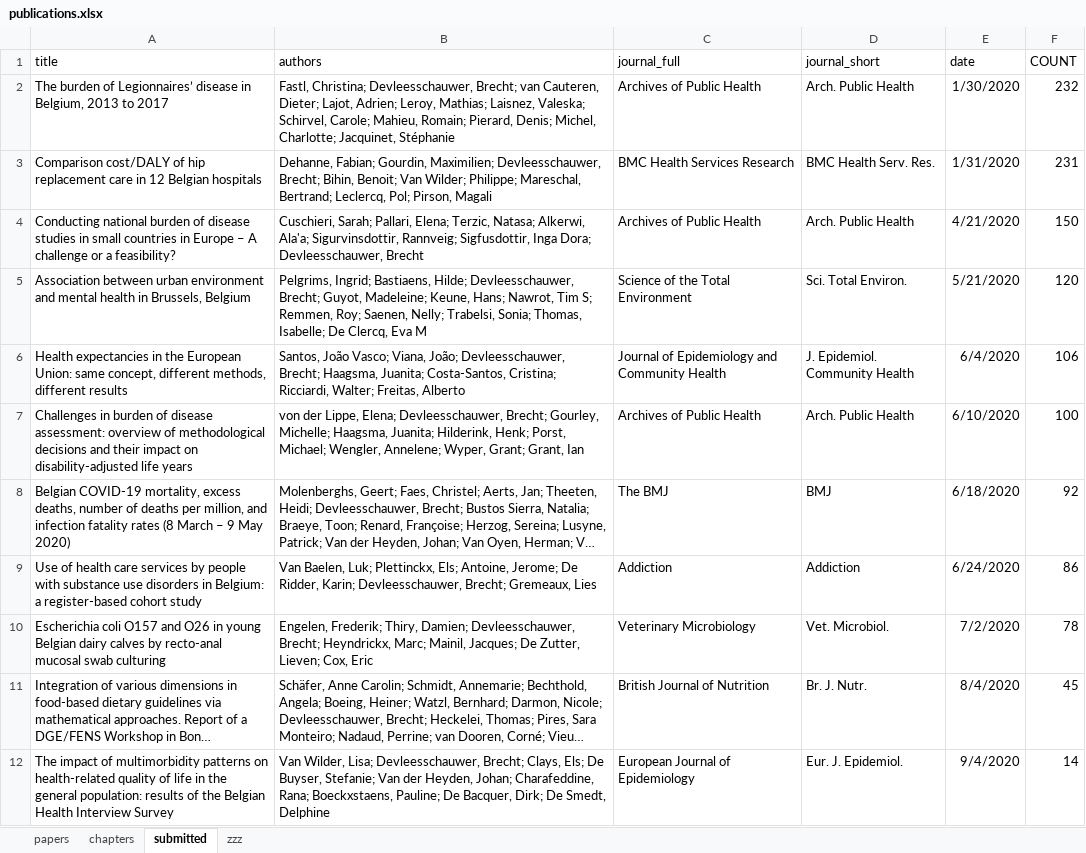
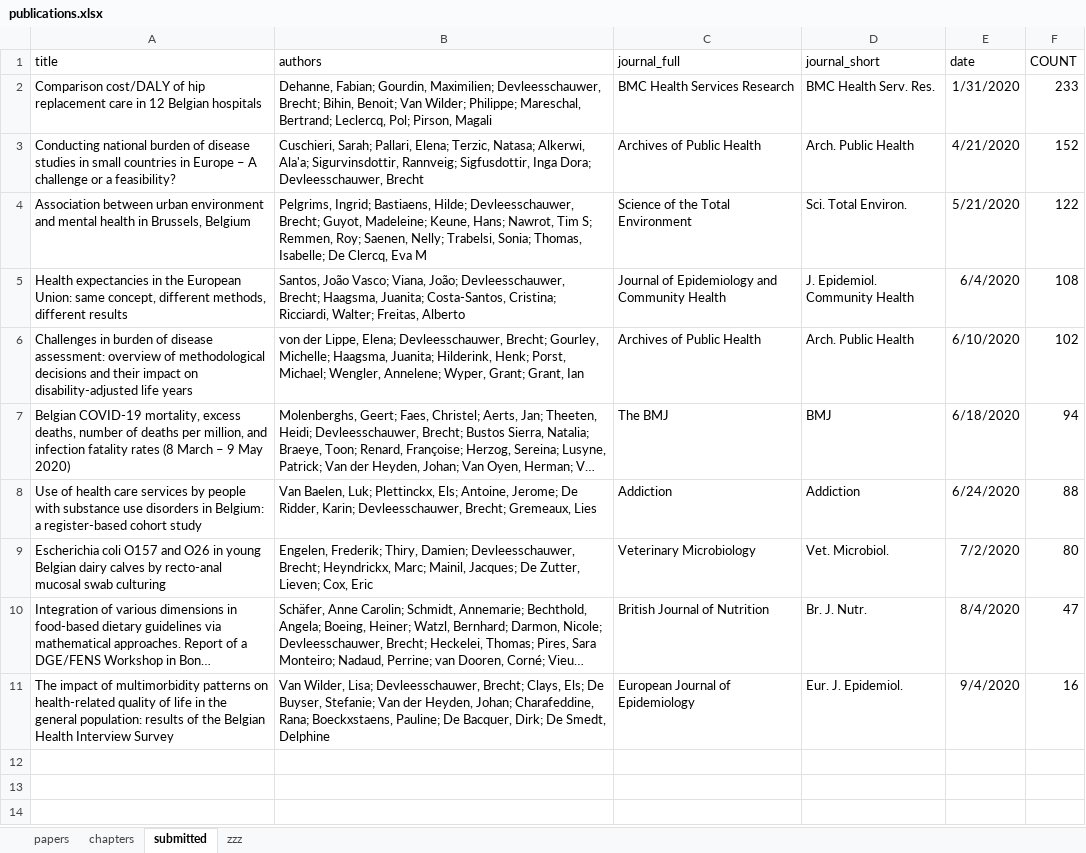
Before and after one commit to brechtdv/vitae, an Excel workbook: publications.xlsx, sheet submitted, drawn as a sheet; long unchanged cells end in …; values as stored, in another font and other column widths than the file's, no borders; table styles not drawn; removed rows and columns are numbered as before the commit, all else as after; the diff names each change by its address in the sheet, - before the commit and + after, or states it on an @@ line.

```diff
--- a/publications.xlsx (sheet submitted)
+++ b/publications.xlsx (sheet submitted)
-row 2: The burden of Legionnaires’ disease in Belgium, 2013 to 2017 | Fastl, Christina; Devleesschauwer, Brecht; van Cauteren, Dieter; Lajot, Adrien; Leroy, Mathias; Laisnez, Valeska; Schirvel, Carole; Mahieu, Romain; Pierard, Denis; Michel, Charlotte; Jacquinet, Stéphanie | Archives of Public Health | Arch. Public Health | 1/30/2020 | 232
-F2 (COUNT): 231
+F2 (COUNT): 233
-F3 (COUNT): 150
+F3 (COUNT): 152
-F4 (COUNT): 120
+F4 (COUNT): 122
-F5 (COUNT): 106
+F5 (COUNT): 108
-F6 (COUNT): 100
+F6 (COUNT): 102
-F7 (COUNT): 92
+F7 (COUNT): 94
-F8 (COUNT): 86
+F8 (COUNT): 88
-F9 (COUNT): 78
+F9 (COUNT): 80
-F10 (COUNT): 45
+F10 (COUNT): 47
-F11 (COUNT): 14
+F11 (COUNT): 16
```
Also changed, not shown: sheet papers, 2 other files.
